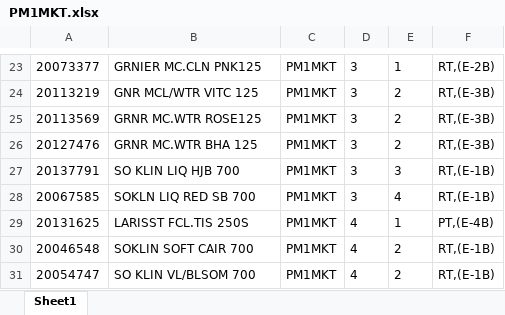
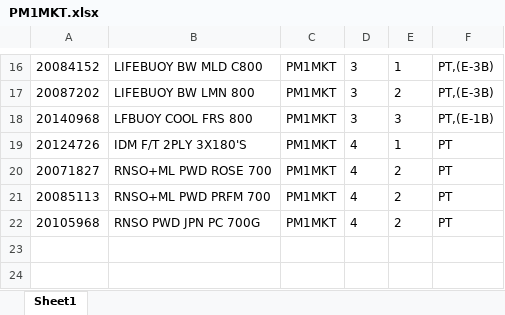
Before and after one commit to Rustandi07/listing, an Excel workbook: E/PM1MKT.xlsx, sheet Sheet1, drawn as a sheet; only a part is shown, gaps mark what is left out; values as stored, in another font and other column widths than the file's, no borders; removed rows and columns are numbered as before the commit, all else as after; the diff covers the shown part only; the diff names each change by its address in the sheet, - before the commit and + after, or states it on an @@ line.

Commit message:
upload PM1MKT.xlsx

```diff
--- a/E/PM1MKT.xlsx (sheet Sheet1)
+++ b/E/PM1MKT.xlsx (sheet Sheet1)
-A16: 20073377
+A16: 20084152
-B16: GRNIER MC.CLN PNK125
+B16: LIFEBUOY BW MLD C800
-F16: RT,(E-2B)
+F16: PT,(E-3B)
-A17: 20113219
+A17: 20087202
-B17: GNR MCL/WTR VITC 125
+B17: LIFEBUOY BW LMN 800
-F17: RT,(E-3B)
+F17: PT,(E-3B)
-row 25: 20113569 | GRNR MC.WTR ROSE125 | PM1MKT | 3 | 2 | RT,(E-3B)
-row 26: 20127476 | GRNR MC.WTR BHA 125 | PM1MKT | 3 | 2 | RT,(E-3B)
-A18: 20137791
+A18: 20140968
-B18: SO KLIN LIQ HJB 700
+B18: LFBUOY COOL FRS 800
-F18: RT,(E-1B)
+F18: PT,(E-1B)
-row 28: 20067585 | SOKLN LIQ RED SB 700 | PM1MKT | 3 | 4 | RT,(E-1B)
-A19: 20131625
+A19: 20124726
-B19: LARISST FCL.TIS 250S
+B19: IDM F/T 2PLY 3X180'S
-F19: PT,(E-4B)
+F19: PT
-A20: 20046548
+A20: 20071827
-B20: SOKLIN SOFT CAIR 700
+B20: RNSO+ML PWD ROSE 700
-F20:F21: RT,(E-1B)
+F20:F21: PT
-A21: 20054747
+A21: 20085113
-B21: SO KLIN VL/BLSOM 700
+B21: RNSO+ML PWD PRFM 700
+row 22: 20105968 | RNSO PWD JPN PC 700G | PM1MKT | 4 | 2 | PT
```
Also changed, not shown: 9 added rows, 16 removed rows and 13 edited cells elsewhere in this sheet.
